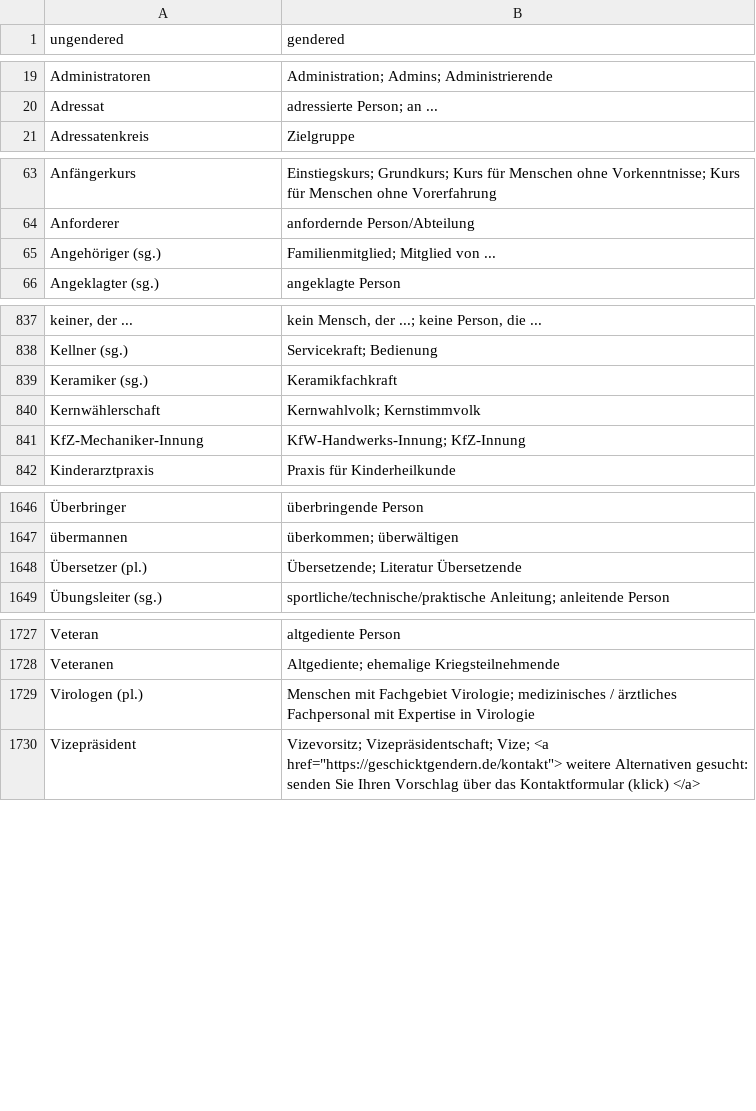
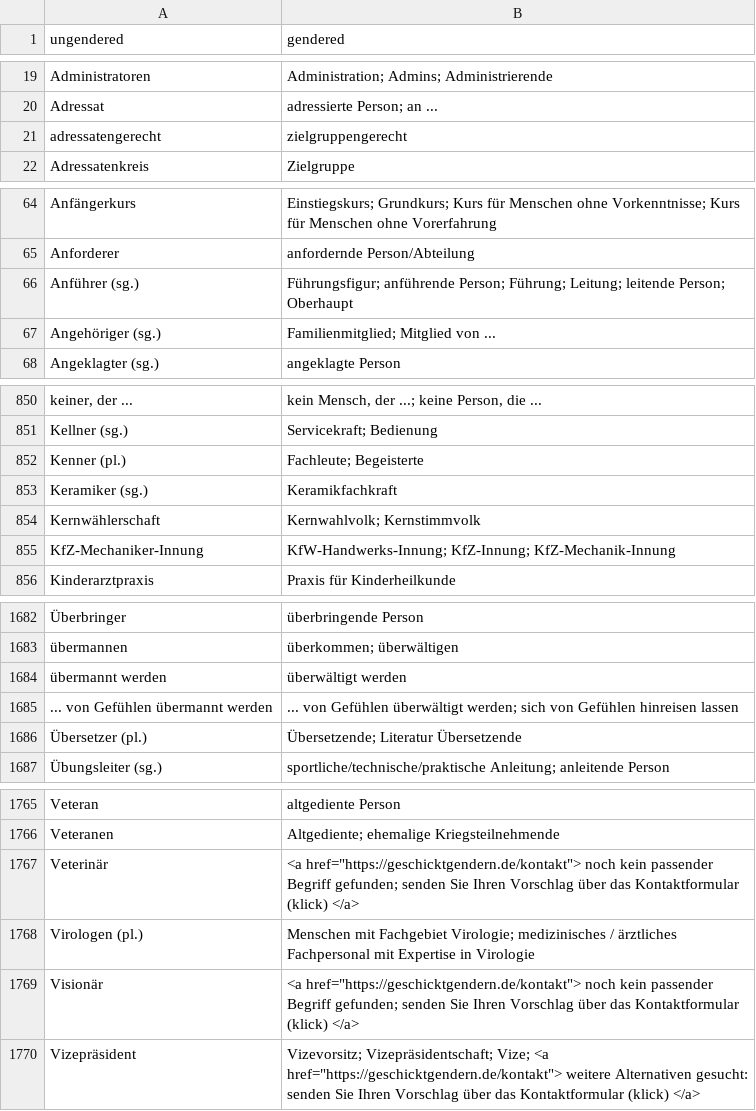
Before and after one commit to diversifix/diversifix, a CSV file: data/geschicktgendern/geschicktgendern_raw.csv, drawn as a sheet; only a part is shown, gaps mark what is left out; addresses are those after the commit; the diff covers the shown part only; the diff names each change by its address in the sheet, - before the commit and + after, or states it on an @@ line.

Commit message:
Geschicktgendern Update

```diff
--- a/data/geschicktgendern/geschicktgendern_raw.csv
+++ b/data/geschicktgendern/geschicktgendern_raw.csv
+row 21: adressatengerecht | zielgruppengerecht
+row 66: Anführer (sg.) | Führungsfigur; anführende Person; Führung; Leitung; leitende Person; Oberhaupt
+row 852: Kenner (pl.) | Fachleute; Begeisterte
-B855 (gendered): KfW-Handwerks-Innung; KfZ-Innung
+B855 (gendered): KfW-Handwerks-Innung; KfZ-Innung; KfZ-Mechanik-Innung
+row 1684: übermannt werden | überwältigt werden
+row 1685: ... von Gefühlen übermannt werden | ... von Gefühlen überwältigt werden; sich von Gefühlen hinreisen lassen
+row 1767: Veterinär | <a href="https://geschicktgendern.de/kontakt"> noch kein passender Begriff gefunden; senden Sie Ihren Vorschlag über das Kontaktformular (klick) </a>
+row 1769: Visionär | <a href="https://geschicktgendern.de/kontakt"> noch kein passender Begriff gefunden; senden Sie Ihren Vorschlag über das Kontaktformular (klick) </a>
```
Also changed, not shown: 38 added rows, 5 removed rows and 24 edited cells elsewhere in this file, 1 other file.
